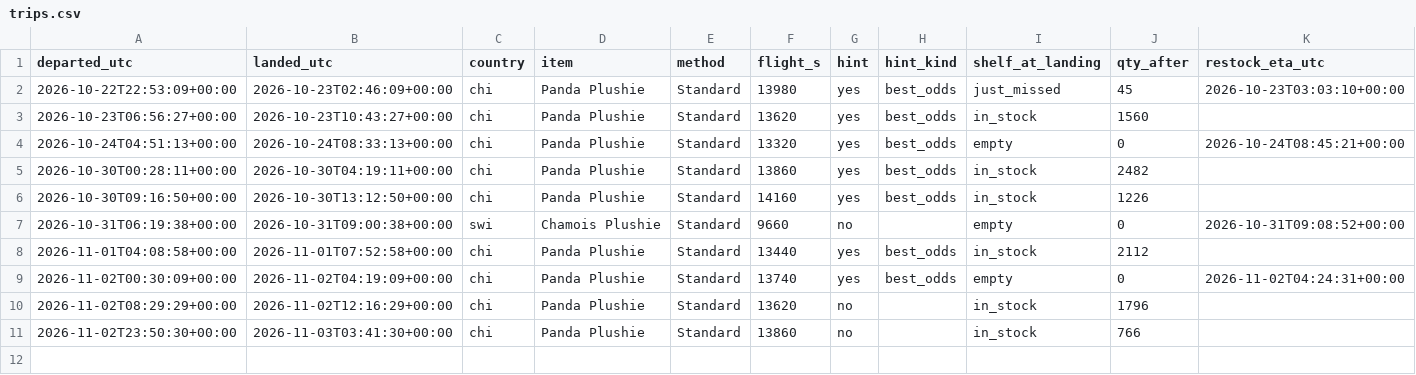
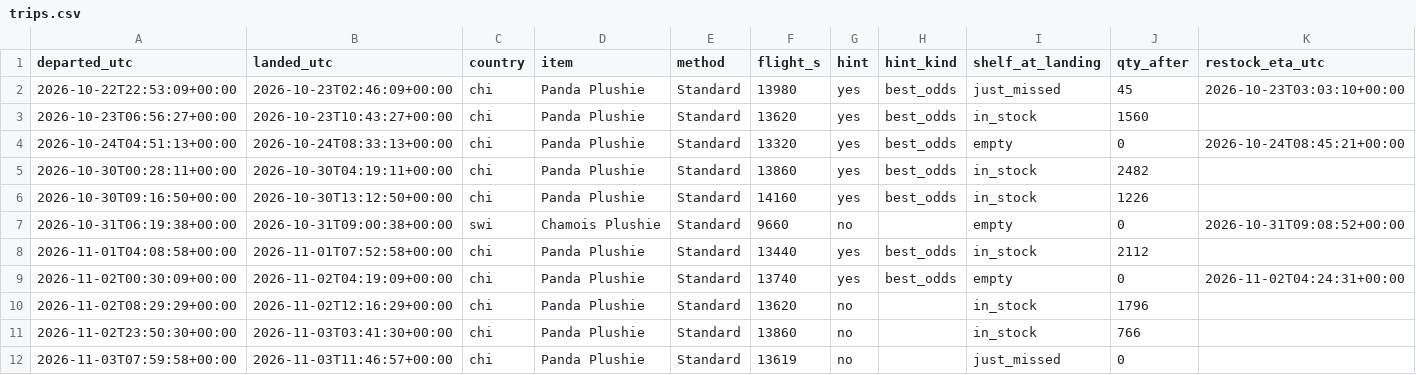
Before and after one commit to SamyAridhan/TornHansBot, a CSV file: logs/trips.csv, drawn as a sheet.

```diff
--- a/logs/trips.csv
+++ b/logs/trips.csv
@@ -11 +11,2 @@ departed_utc,landed_utc,country,item,method,flight_s,hint,hint_kind,shelf_at_lan
 2026-11-02T23:50:30+00:00,2026-11-03T03:41:30+00:00,chi,Panda Plushie,Standard,13860,no,,in_stock,766,
+2026-11-03T07:59:58+00:00,2026-11-03T11:46:57+00:00,chi,Panda Plushie,Standard,13619,no,,just_missed,0,
```
Also changed, not shown: 1 other file.
